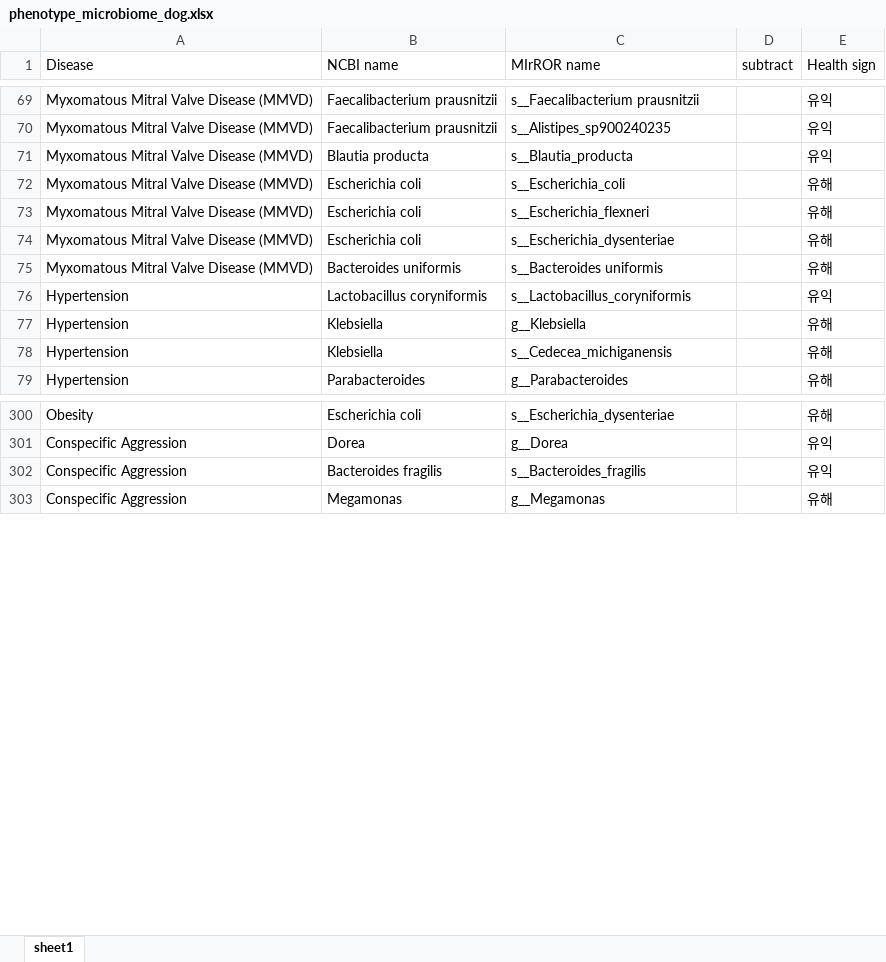
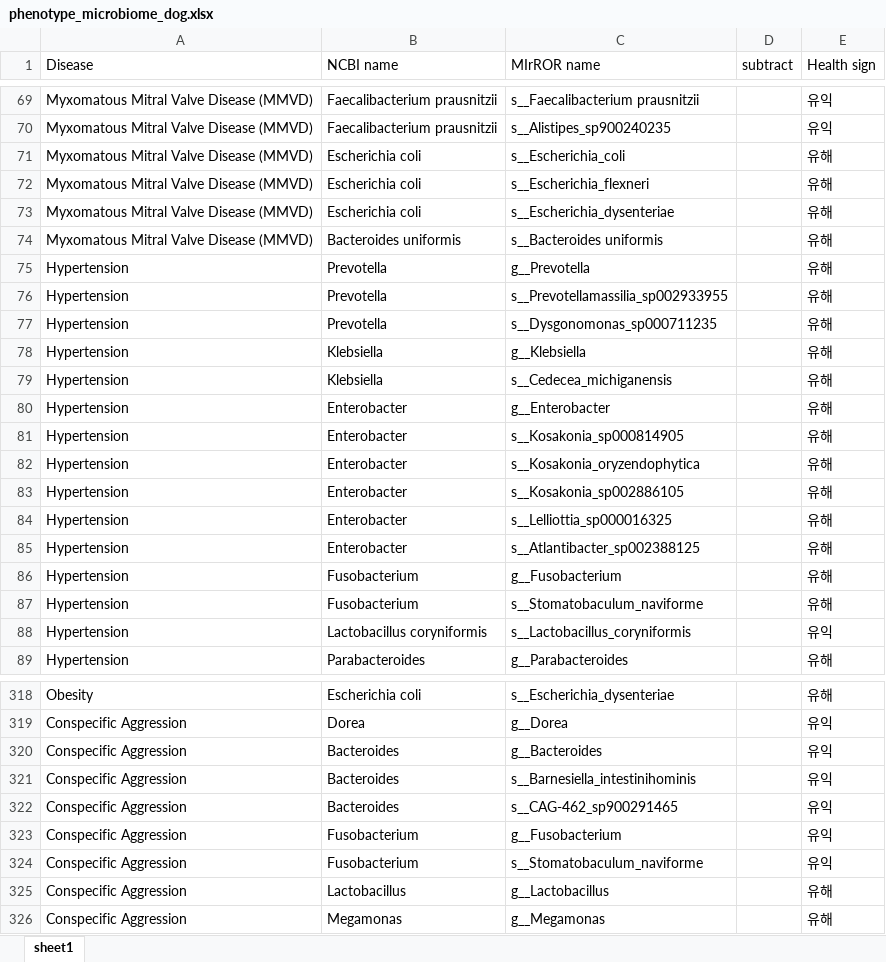
Before and after one commit to Gyungbu/comp_animal_disease, an Excel workbook: input/phenotype_microbiome_dog.xlsx, sheet sheet1, drawn as a sheet; only a part is shown, gaps mark what is left out; values as stored, in another font and other column widths than the file's, no cell formats; removed rows and columns are numbered as before the commit, all else as after; the diff covers the shown part only; the diff names each change by its address in the sheet, - before the commit and + after, or states it on an @@ line.

```diff
--- a/input/phenotype_microbiome_dog.xlsx (sheet sheet1)
+++ b/input/phenotype_microbiome_dog.xlsx (sheet sheet1)
-row 71: Myxomatous Mitral Valve Disease (MMVD) | Blautia producta | s__Blautia_producta |  | 유익
@@ row 85 moved to row 75: Hypertension @@
@@ row 86 moved to row 76: Hypertension @@
@@ row 87 moved to row 77: Hypertension @@
+row 80: Hypertension | Enterobacter | g__Enterobacter |  | 유해
+row 81: Hypertension | Enterobacter | s__Kosakonia_sp000814905 |  | 유해
+row 82: Hypertension | Enterobacter | s__Kosakonia_oryzendophytica |  | 유해
+row 83: Hypertension | Enterobacter | s__Kosakonia_sp002886105 |  | 유해
+row 84: Hypertension | Enterobacter | s__Lelliottia_sp000016325 |  | 유해
+row 85: Hypertension | Enterobacter | s__Atlantibacter_sp002388125 |  | 유해
+row 86: Hypertension | Fusobacterium | g__Fusobacterium |  | 유해
+row 87: Hypertension | Fusobacterium | s__Stomatobaculum_naviforme |  | 유해
@@ row 76 moved to row 88: Hypertension @@
-B320 (NCBI name): Bacteroides fragilis
+B320 (NCBI name): Bacteroides
-C320 (MIrROR name): s__Bacteroides_fragilis
+C320 (MIrROR name): g__Bacteroides
+row 321: Conspecific Aggression | Bacteroides | s__Barnesiella_intestinihominis |  | 유익
+row 322: Conspecific Aggression | Bacteroides | s__CAG-462_sp900291465 |  | 유익
+row 323: Conspecific Aggression | Fusobacterium | g__Fusobacterium |  | 유익
+row 324: Conspecific Aggression | Fusobacterium | s__Stomatobaculum_naviforme |  | 유익
+row 325: Conspecific Aggression | Lactobacillus | g__Lactobacillus |  | 유해
```
Also changed, not shown: 14 added rows, 3 removed rows and 25 edited cells elsewhere in this sheet, cell formats, input/comp_mrs_cat.xlsx, input/comp_mrs_dog.xlsx, 12 other files.
